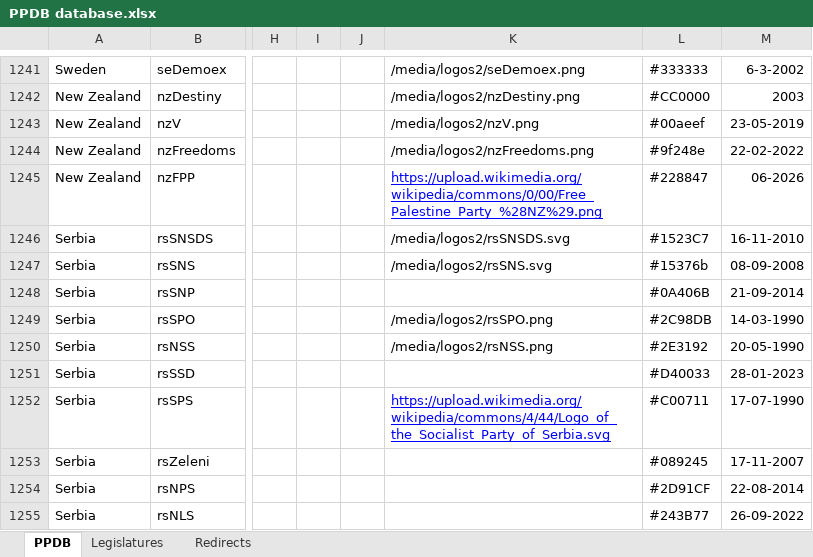
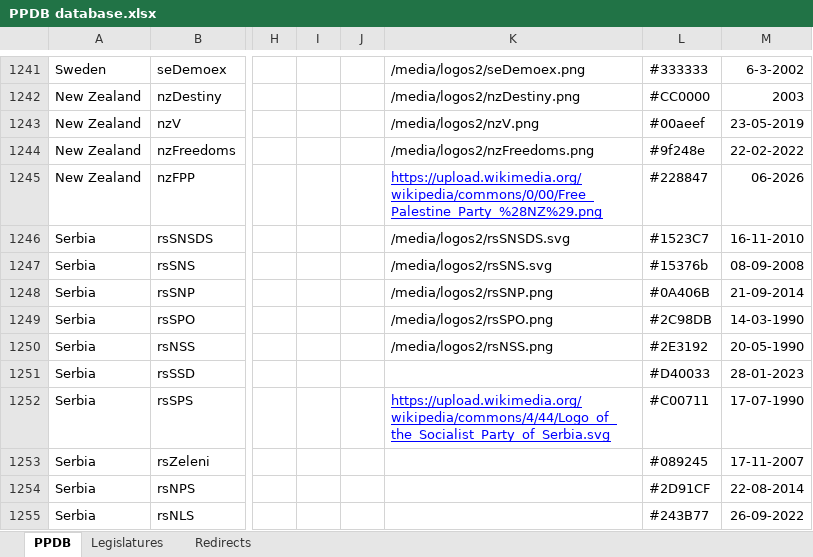
Before and after one commit to PLATELru/ppdb, an Excel workbook: data/PPDB database.xlsx, sheet PPDB, drawn as a sheet; only a part is shown, gaps mark what is left out; values as stored, in another font and other column widths than the file's, no borders; charts and pictures not drawn; the diff names each change by its address in the sheet, - before the commit and + after, or states it on an @@ line.

Commit message:
Add files via upload

```diff
--- a/data/PPDB database.xlsx (sheet PPDB)
+++ b/data/PPDB database.xlsx (sheet PPDB)
-K1248: (empty)
+K1248: /media/logos2/rsSNP.png
```
